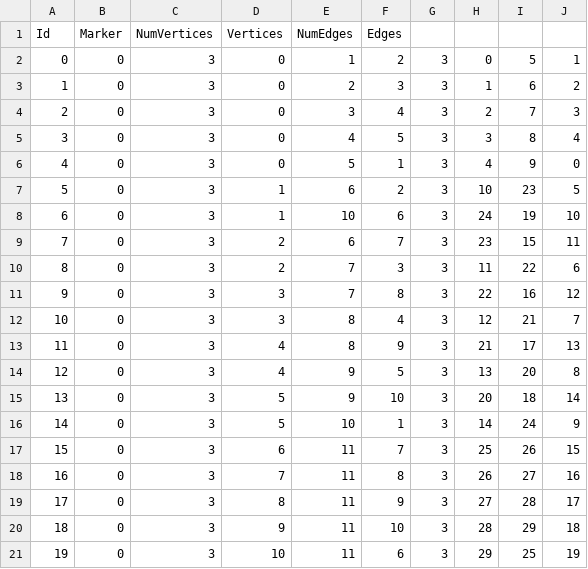
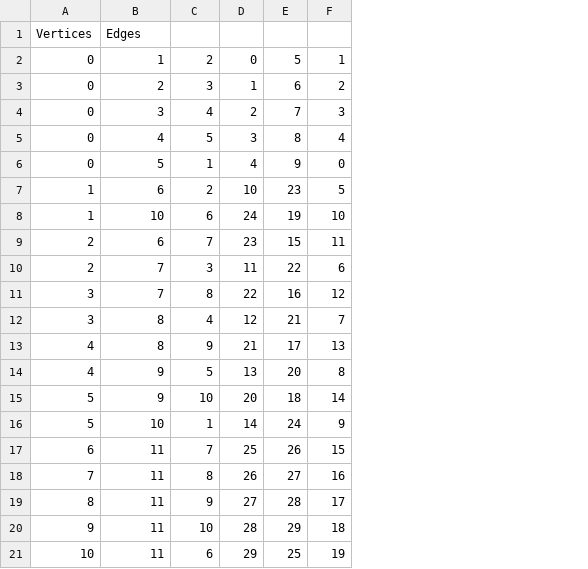
Before and after one commit to ariannaeesposito/ProgettoPCS2025, a CSV file: Progetto2025/PolygonalMesh/Cell2Ds_icosaedro.csv, drawn as a sheet; removed rows and columns are numbered as before the commit, all else as after; the diff names each change by its address in the sheet, - before the commit and + after, or states it on an @@ line.

```diff
--- a/Progetto2025/PolygonalMesh/Cell2Ds_icosaedro.csv
+++ b/Progetto2025/PolygonalMesh/Cell2Ds_icosaedro.csv
-column A, rows 1-21: Id | 0 | 1 | 2 | 3 | 4 | 5 | 6 | 7 | 8 | 9 | 10 | 11 | 12 | 13 | 14 | 15 | 16 | 17 | 18 | 19
-column B, rows 1-21: Marker | 0 | 0 | 0 | 0 | 0 | 0 | 0 | 0 | 0 | 0 | 0 | 0 | 0 | 0 | 0 | 0 | 0 | 0 | 0 | 0
-column C, rows 1-21: NumVertices | 3 | 3 | 3 | 3 | 3 | 3 | 3 | 3 | 3 | 3 | 3 | 3 | 3 | 3 | 3 | 3 | 3 | 3 | 3 | 3
-column G, rows 2-21: all 3
-B1: NumEdges
+B1: Edges
-C1: Edges
+C1: (empty)
```
Also changed, not shown: Progetto2025/PolygonalMesh/Cell0Ds_icosaedro.csv, Progetto2025/PolygonalMesh/Cell0Ds_ottaedro.csv, 10 other files.
